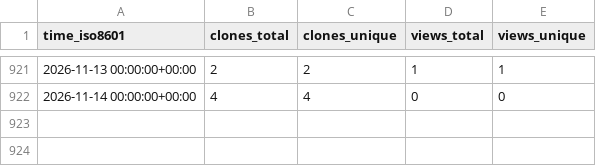
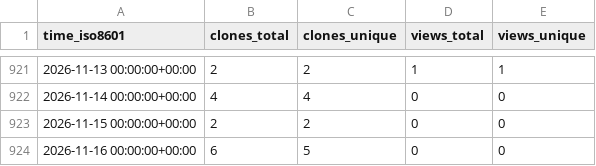
Before and after one commit to sysbio-curie/PhysiBoSSv1, a CSV file: sysbio-curie/PhysiBoSSv1/ghrs-data/views_clones_aggregate.csv, drawn as a sheet; only a part is shown, gaps mark what is left out.

```diff
--- a/sysbio-curie/PhysiBoSSv1/ghrs-data/views_clones_aggregate.csv
+++ b/sysbio-curie/PhysiBoSSv1/ghrs-data/views_clones_aggregate.csv
@@ -922 +922,3 @@ time_iso8601,clones_total,clones_unique,views_total,views_unique
 2026-11-14 00:00:00+00:00,4,4,0,0
+2026-11-15 00:00:00+00:00,2,2,0,0
+2026-11-16 00:00:00+00:00,6,5,0,0
```
Also changed, not shown: 1 other file.
